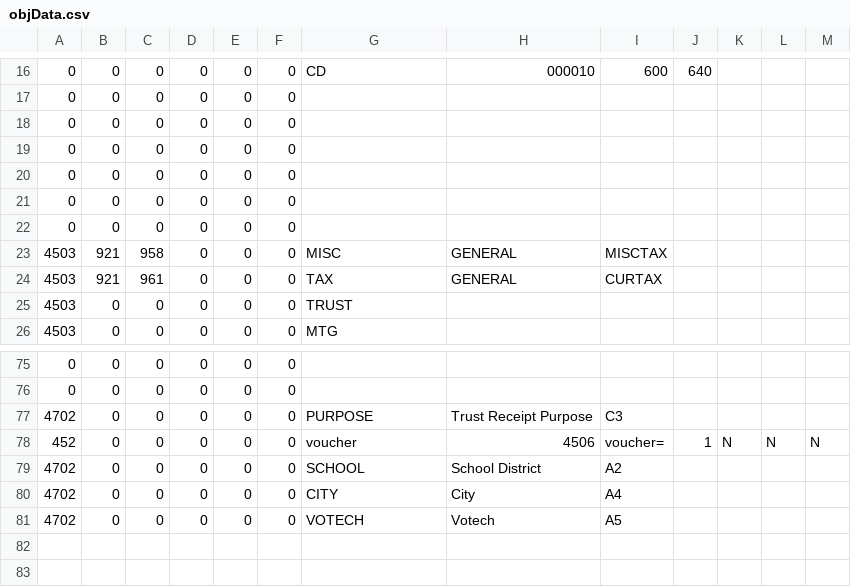
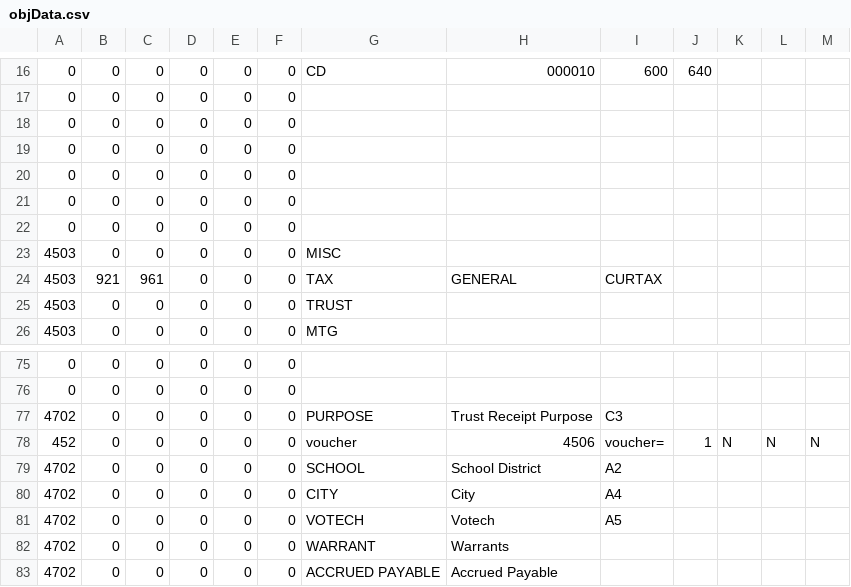
Before and after one commit to navanjr/kts, a CSV file: CSV/objData.csv, drawn as a sheet; only a part is shown, gaps mark what is left out.

```diff
--- a/CSV/objData.csv
+++ b/CSV/objData.csv
@@ -22,3 +22,3 @@
 "0","0","0","0","0","0","","","","","","",""
-"4503","921","958","0","0","0","MISC","GENERAL","MISCTAX","","","",""
+"4503","0","0","0","0","0","MISC","","","","","",""
 "4503","921","961","0","0","0","TAX","GENERAL","CURTAX","","","",""
@@ -81 +81,3 @@
 "4702","0","0","0","0","0","VOTECH","Votech","A5","","","",""
+"4702","0","0","0","0","0","WARRANT","Warrants","","","","",""
+"4702","0","0","0","0","0","ACCRUED PAYABLE","Accrued Payable","","","","",""
```
Also changed, not shown: 10 other files.
